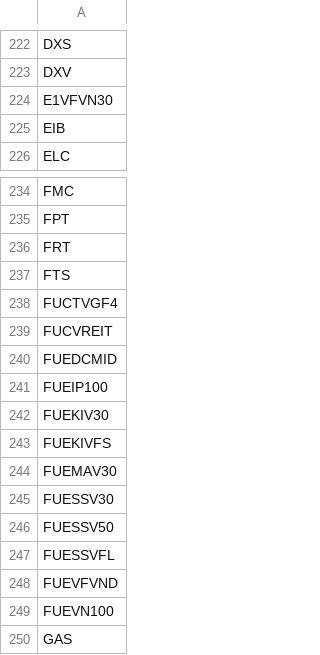
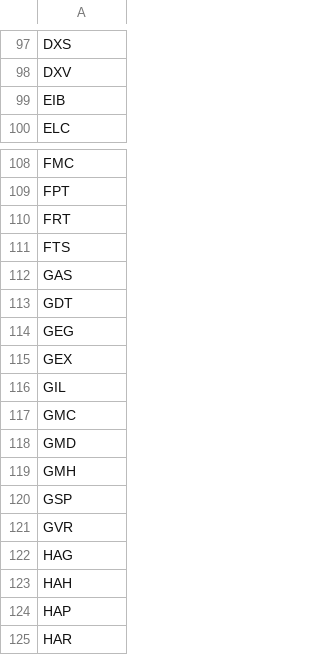
Before and after one commit to quangquatlam/doan, a CSV file: data/HSX.csv, drawn as a sheet; only a part is shown, gaps mark what is left out; the shorter side is filled out with more unchanged rows; the diff covers the shown part only; the diff names each change by its address in the sheet, - before the commit and + after, or states it on an @@ line.

```diff
--- a/data/HSX.csv
+++ b/data/HSX.csv
-row 224: E1VFVN30
-row 238: FUCTVGF4
-row 239: FUCVREIT
-row 240: FUEDCMID
-row 241: FUEIP100
-row 242: FUEKIV30
-row 243: FUEKIVFS
-row 244: FUEMAV30
-row 245: FUESSV30
-row 246: FUESSV50
-row 247: FUESSVFL
-row 248: FUEVFVND
-row 249: FUEVN100
```
Also changed, not shown: 125 removed rows elsewhere in this file, 11 other files.
